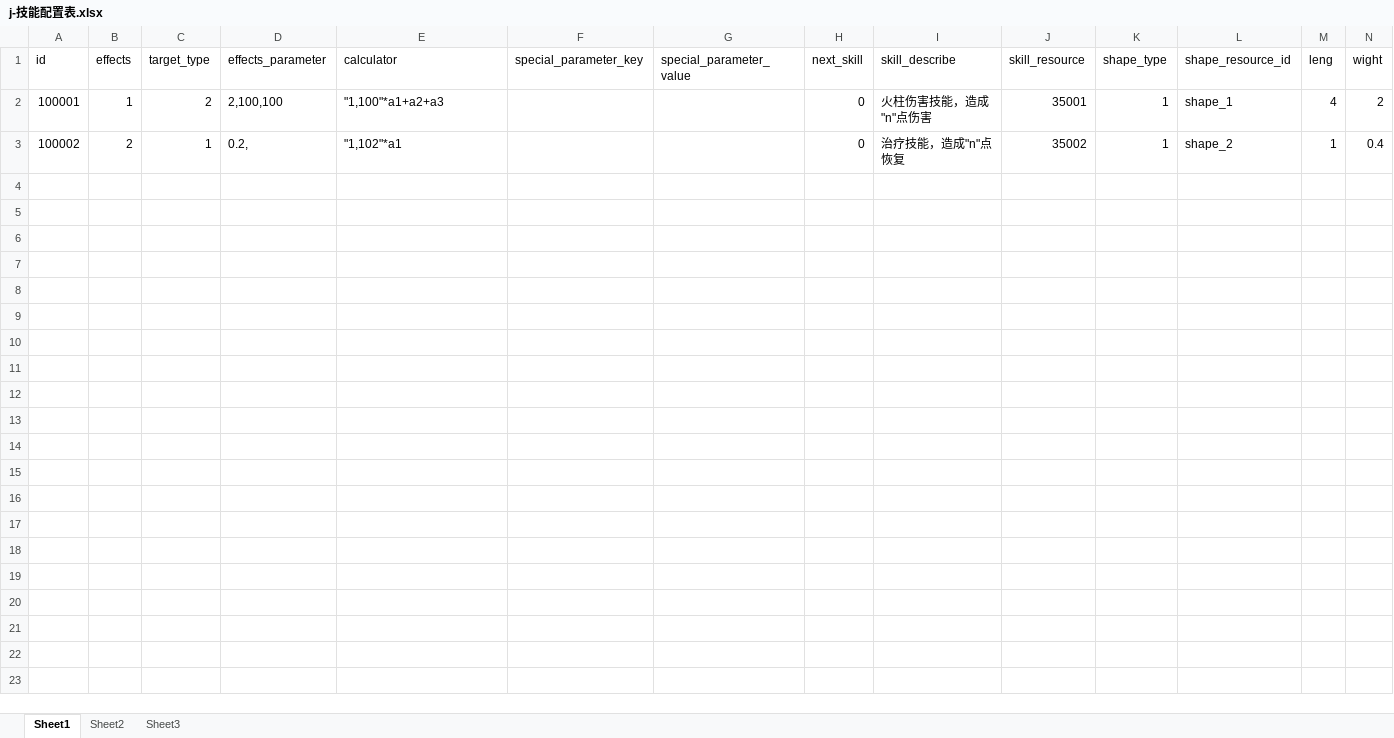
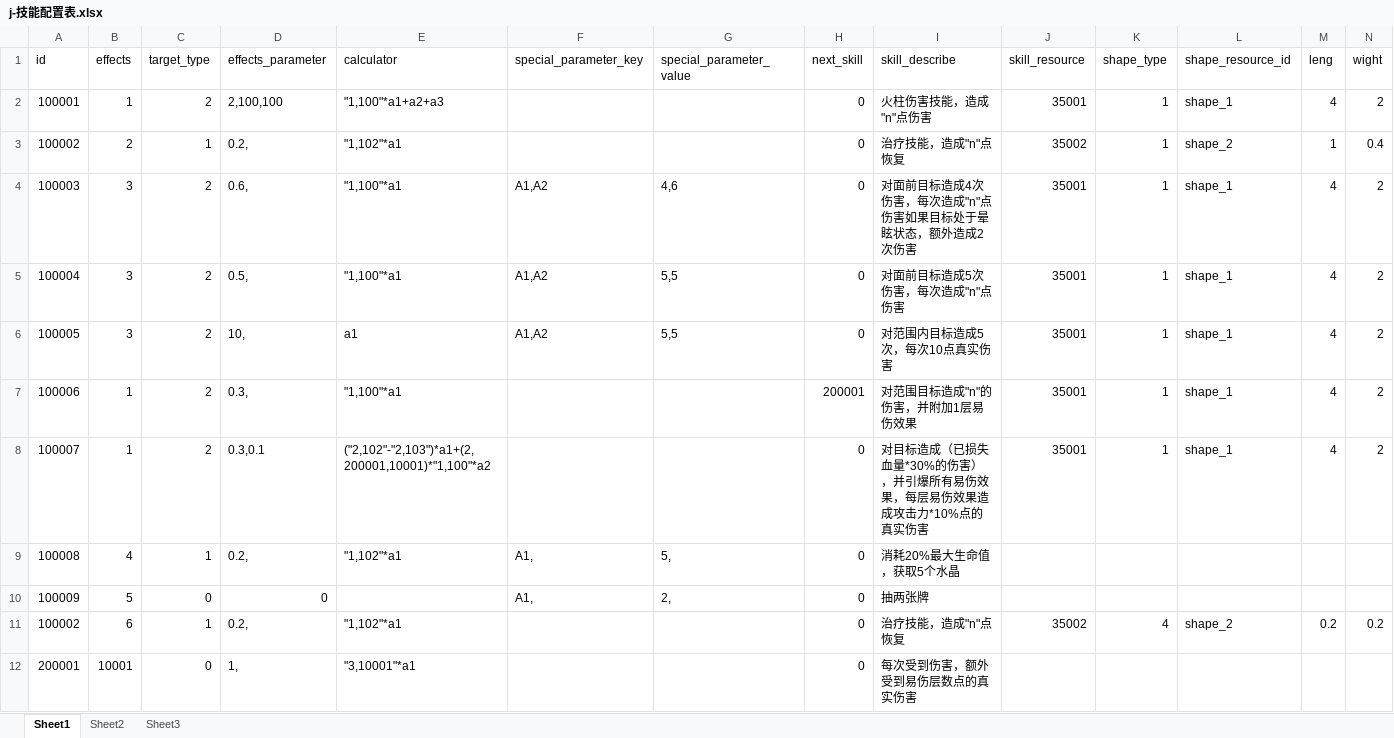
Before and after one commit to a1321253646/ourGame, an Excel workbook: other/配置表/j-技能配置表.xlsx, sheet Sheet1, drawn as a sheet; only a part is shown; values as stored, in another font and other column widths than the file's, no borders; rows hold the shown columns only; the diff names each change by its address in the sheet, - before the commit and + after, or states it on an @@ line.

```diff
--- a/other/配置表/j-技能配置表.xlsx (sheet Sheet1)
+++ b/other/配置表/j-技能配置表.xlsx (sheet Sheet1)
+row 4: 100003 | 3 | 2 | 0.6, | "1,100"*a1 | A1,A2 | 4,6 | 0 | 对面前目标造成4次伤害，每次造成"n"点伤害如果目标处于晕眩状态，额外造成2次伤害 | 35001 | 1 | shape_1 | 4 | 2
+row 5: 100004 | 3 | 2 | 0.5, | "1,100"*a1 | A1,A2 | 5,5 | 0 | 对面前目标造成5次伤害，每次造成"n"点伤害 | 35001 | 1 | shape_1 | 4 | 2
+row 6: 100005 | 3 | 2 | 10, | a1 | A1,A2 | 5,5 | 0 | 对范围内目标造成5次，每次10点真实伤害 | 35001 | 1 | shape_1 | 4 | 2
+row 7: 100006 | 1 | 2 | 0.3, | "1,100"*a1 |  |  | 200001 | 对范围目标造成"n"的伤害，并附加1层易伤效果 | 35001 | 1 | shape_1 | 4 | 2
+row 8: 100007 | 1 | 2 | 0.3,0.1 | ("2,102"-"2,103")*a1+(2,200001,10001)*"1,100"*a2 |  |  | 0 | 对目标造成（已损失血量*30%的伤害），并引爆所有易伤效果，每层易伤效果造成攻击力*10%点的真实伤害 | 35001 | 1 | shape_1 | 4 | 2
+row 9: 100008 | 4 | 1 | 0.2, | "1,102"*a1 | A1, | 5, | 0 | 消耗20%最大生命值，获取5个水晶
+row 10: 100009 | 5 | 0 | 0 |  | A1, | 2, | 0 | 抽两张牌
+row 11: 100002 | 6 | 1 | 0.2, | "1,102"*a1 |  |  | 0 | 治疗技能，造成"n"点恢复 | 35002 | 4 | shape_2 | 0.2 | 0.2
+row 12: 200001 | 10001 | 0 | 1, | "3,10001"*a1 |  |  | 0 | 每次受到伤害，额外受到易伤层数点的真实伤害
```
Also changed, not shown: other/配置表/s-属性分类表.xlsx, 10 other files.
